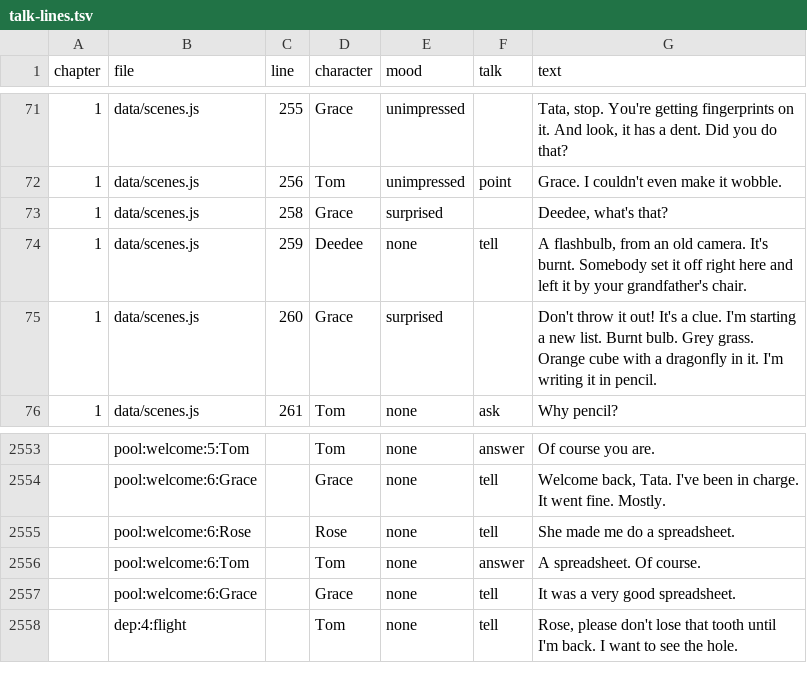
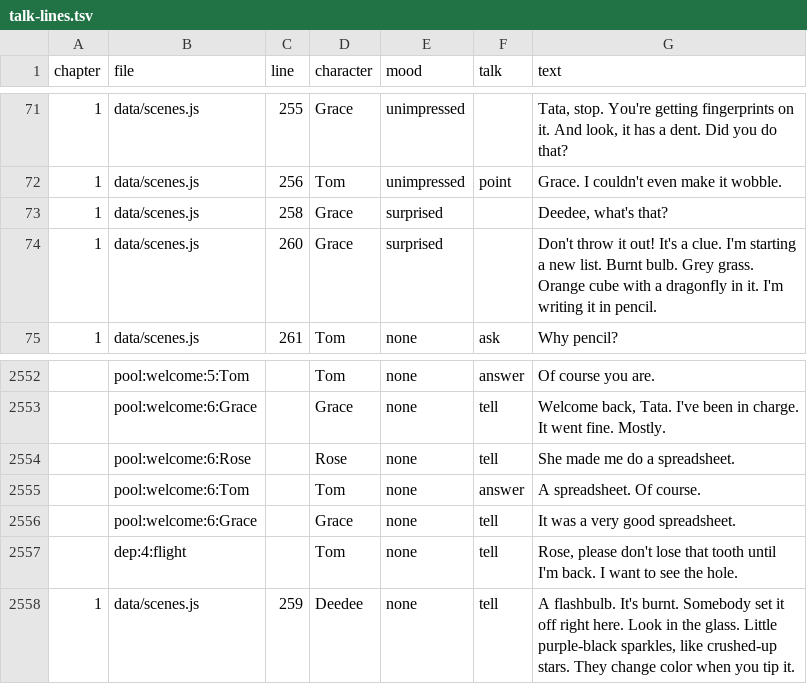
Before and after one commit to trivituso81/adventures-of-tom, a TSV file: docs/talk-lines.tsv, drawn as a sheet; only a part is shown, gaps mark what is left out; removed rows and columns are numbered as before the commit, all else as after; the diff names each change by its address in the sheet, - before the commit and + after, or states it on an @@ line.

```diff
--- a/docs/talk-lines.tsv
+++ b/docs/talk-lines.tsv
-row 74: 1 | data/scenes.js | 259 | Deedee | none | tell | A flashbulb, from an old camera. It's burnt. Somebody set it off right here and left it by your grandfather's chair.
+row 2558: 1 | data/scenes.js | 259 | Deedee | none | tell | A flashbulb. It's burnt. Somebody set it off right here. Look in the glass. Little purple-black sparkles, like crushed-up stars. They change color when you tip it.
```
Also changed, not shown: docs/emotion-index-lines.tsv, docs/line-gaps.tsv, 14 other files.
